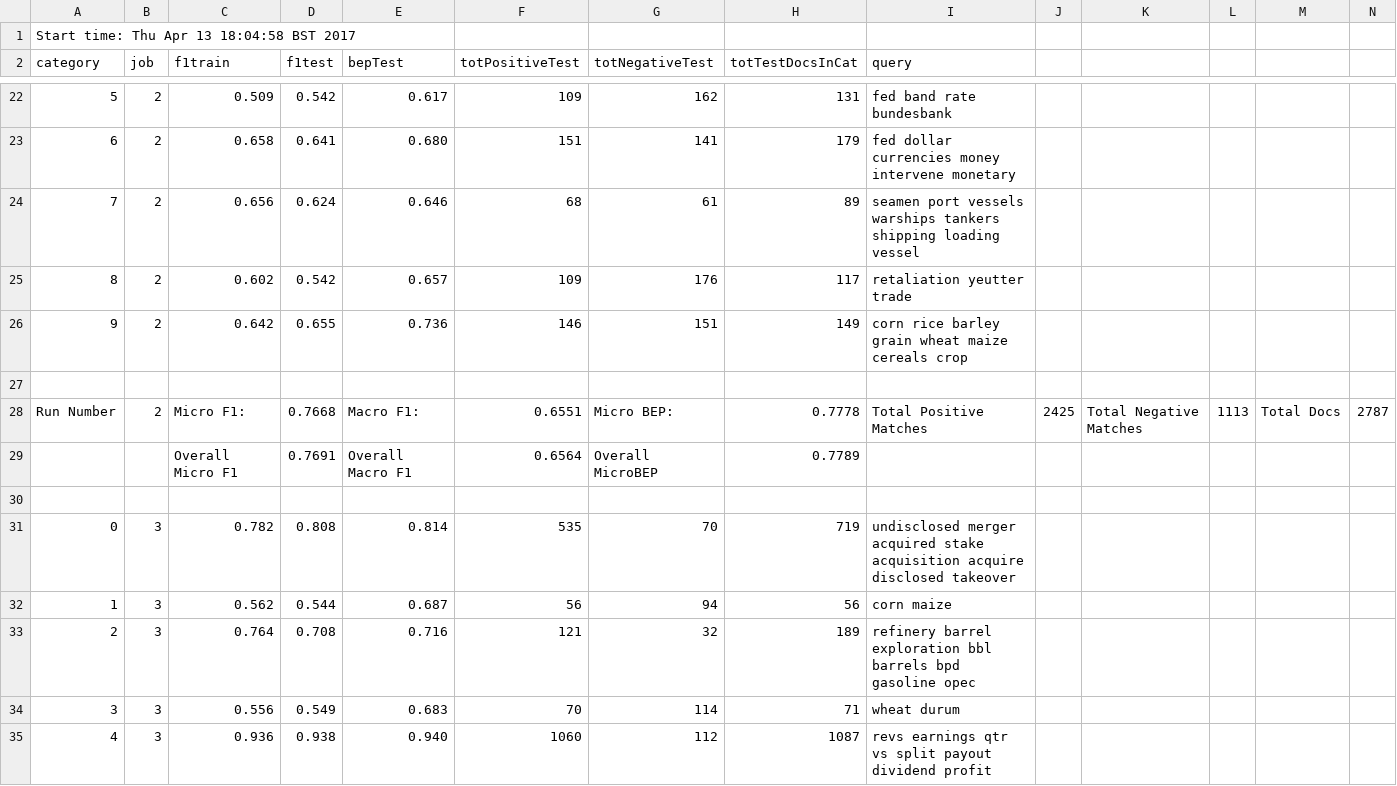
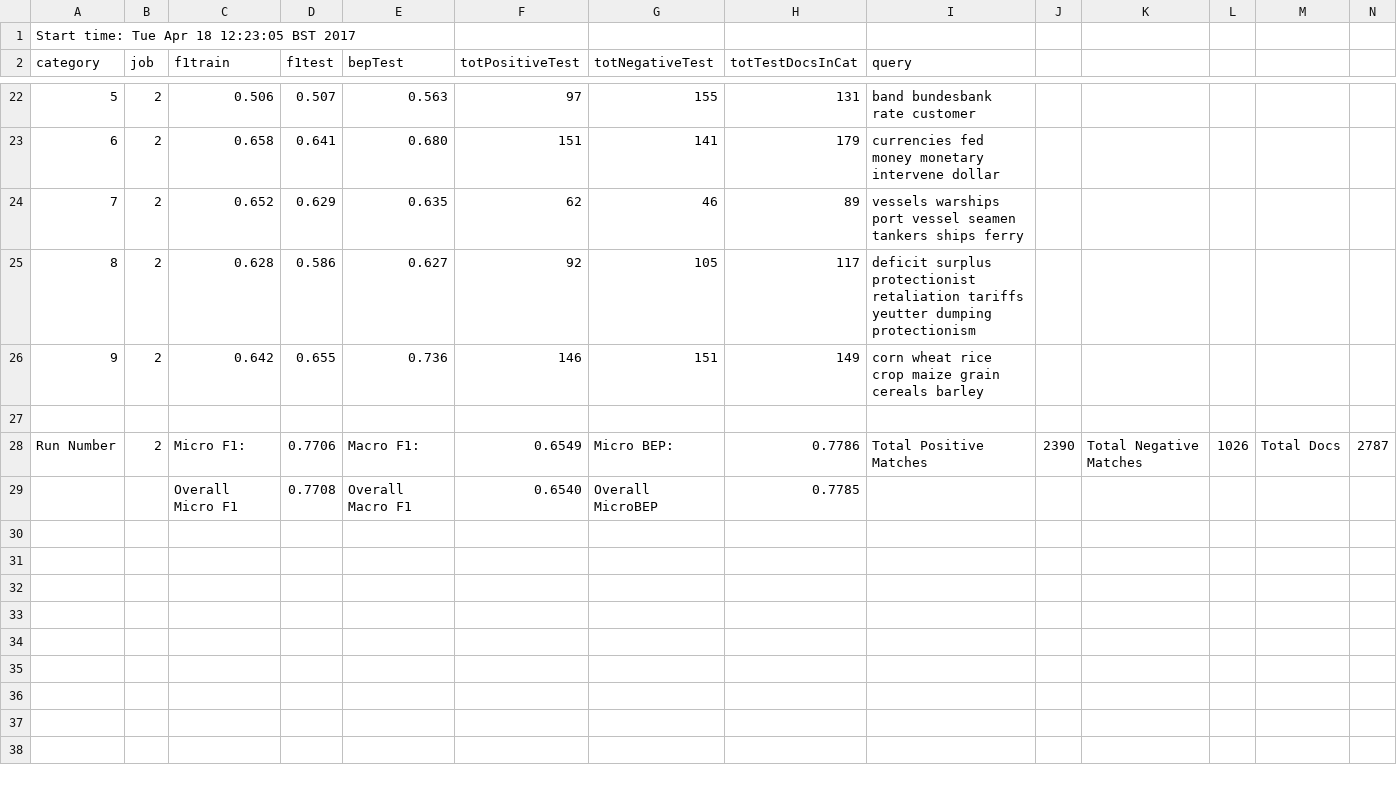
Before and after one commit to txt2vz/GA_Query_Classify_Cluster, a CSV file: GA_Query_Classify_Cluster/results/resultsClassify.csv, drawn as a sheet; only a part is shown, gaps mark what is left out; removed rows and columns are numbered as before the commit, all else as after; the diff covers the shown part only; the diff names each change by its address in the sheet, - before the commit and + after, or states it on an @@ line.

Commit message:
importantTerms plus spock tests

```diff
--- a/GA_Query_Classify_Cluster/results/resultsClassify.csv
+++ b/GA_Query_Classify_Cluster/results/resultsClassify.csv
-A1 (category): Start time: Thu Apr 13 18:04:58 BST 2017
+A1 (category): Start time: Tue Apr 18 12:23:05 BST 2017
-C22 (f1train): 0.509
+C22 (f1train): 0.506
-D22 (f1test): 0.542
+D22 (f1test): 0.507
-E22 (bepTest): 0.617
+E22 (bepTest): 0.563
-F22 (totPositiveTest): 109
+F22 (totPositiveTest): 97
-G22 (totNegativeTest): 162
+G22 (totNegativeTest): 155
-I22 (query): fed band rate bundesbank
+I22 (query): band bundesbank rate customer
-I23 (query): fed dollar currencies money intervene monetary
+I23 (query): currencies fed money monetary intervene dollar
-C24 (f1train): 0.656
+C24 (f1train): 0.652
-D24 (f1test): 0.624
+D24 (f1test): 0.629
-E24 (bepTest): 0.646
+E24 (bepTest): 0.635
-F24 (totPositiveTest): 68
+F24 (totPositiveTest): 62
-G24 (totNegativeTest): 61
+G24 (totNegativeTest): 46
-I24 (query): seamen port vessels warships tankers shipping loading vessel
+I24 (query): vessels warships port vessel seamen tankers ships ferry
-C25 (f1train): 0.602
+C25 (f1train): 0.628
-D25 (f1test): 0.542
+D25 (f1test): 0.586
-E25 (bepTest): 0.657
+E25 (bepTest): 0.627
-F25 (totPositiveTest): 109
+F25 (totPositiveTest): 92
-G25 (totNegativeTest): 176
+G25 (totNegativeTest): 105
-I25 (query): retaliation yeutter trade
+I25 (query): deficit surplus protectionist retaliation tariffs yeutter dumping protectionism
-I26 (query): corn rice barley grain wheat maize cereals crop
+I26 (query): corn wheat rice crop maize grain cereals barley
-D28 (f1test): 0.7668
+D28 (f1test): 0.7706
-F28 (totPositiveTest): 0.6551
+F28 (totPositiveTest): 0.6549
-H28 (totTestDocsInCat): 0.7778
+H28 (totTestDocsInCat): 0.7786
-J28: 2425
+J28: 2390
-L28: 1113
+L28: 1026
-row 29:  |  | Overall Micro F1 | 0.7691 | Overall Macro F1 | 0.6564 | Overall MicroBEP | 0.7789
-row 29: (empty)
+row 29:  |  | Overall Micro F1 | 0.7708 | Overall Macro F1 | 0.6540 | Overall MicroBEP | 0.7785
-row 31: 0 | 3 | 0.782 | 0.808 | 0.814 | 535 | 70 | 719 | undisclosed merger acquired stake acquisition acquire disclosed takeover
-row 32: 1 | 3 | 0.562 | 0.544 | 0.687 | 56 | 94 | 56 | corn maize
-row 33: 2 | 3 | 0.764 | 0.708 | 0.716 | 121 | 32 | 189 | refinery barrel exploration bbl barrels bpd gasoline opec
-row 34: 3 | 3 | 0.556 | 0.549 | 0.683 | 70 | 114 | 71 | wheat durum
-row 35: 4 | 3 | 0.936 | 0.938 | 0.940 | 1060 | 112 | 1087 | revs earnings qtr vs split payout dividend profit
```
Also changed, not shown: 8 removed rows and 35 edited cells elsewhere in this file, 10 other files.
